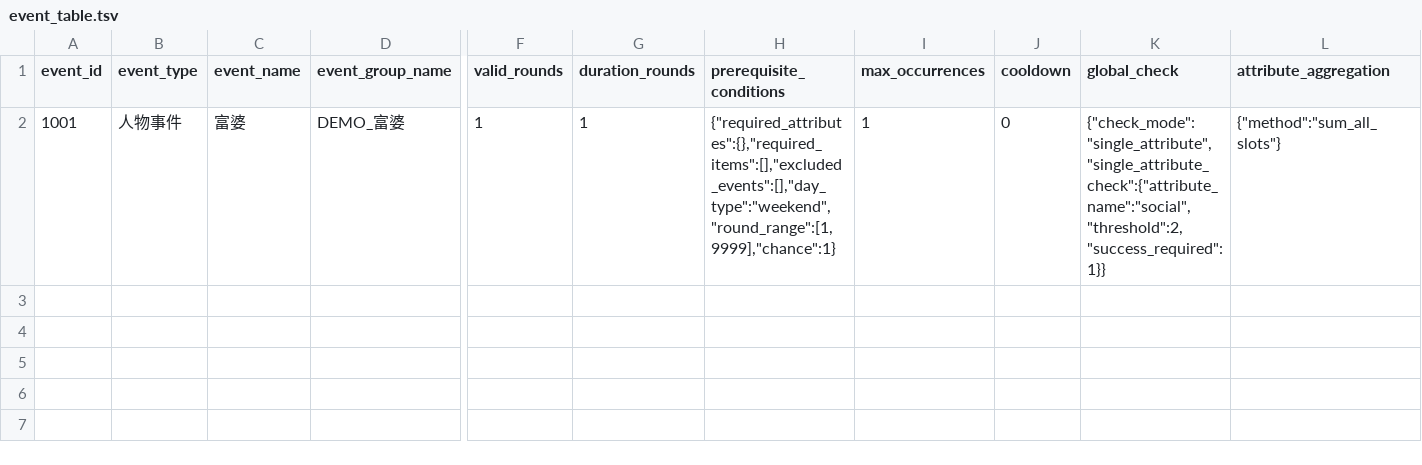
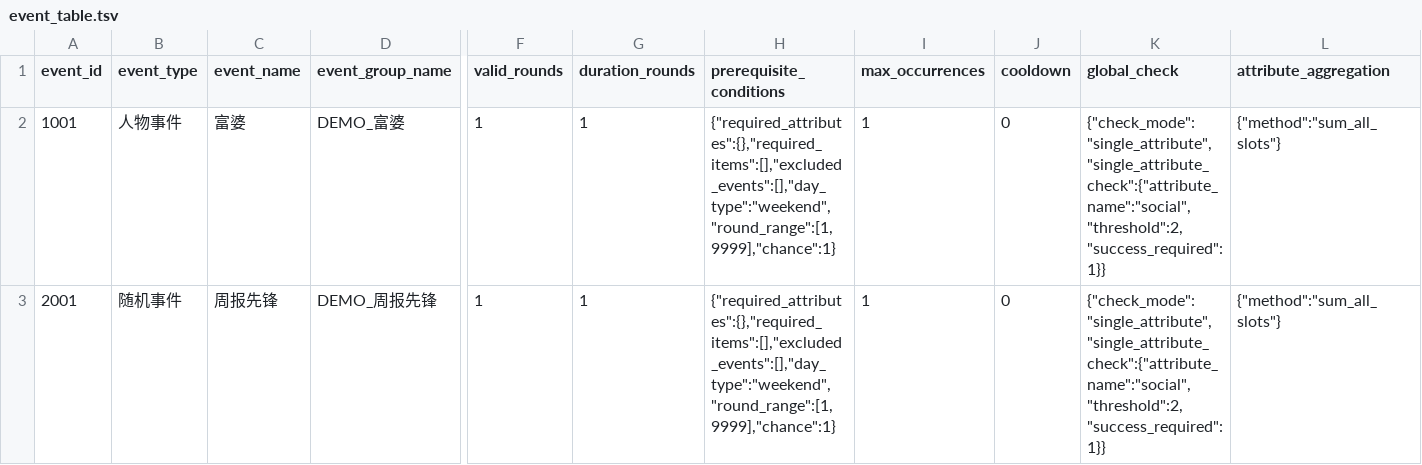
Before and after one commit to UNknownKnow-bi/Game_production, a TSV file: data/events/event_table.tsv, drawn as a sheet; only a part is shown, gaps mark what is left out; rows hold the shown columns only; the diff names each change by its address in the sheet, - before the commit and + after, or states it on an @@ line.

```diff
--- a/data/events/event_table.tsv
+++ b/data/events/event_table.tsv
+row 3: 2001 | 随机事件 | 周报先锋 | DEMO_周报先锋 | 1 | 1 | {"required_attributes":{},"required_items":[],"excluded_events":[],"day_type":"weekend","round_range":[1,9999],"chance":1} | 1 | 0 | {"check_mode":"single_attribute","single_attribute_check":{"attribute_name":"social","threshold":2,"success_required":1}} | {"method":"sum_all_slots"}
```
Also changed, not shown: data/events/event_text_table.tsv, 16 other files.
